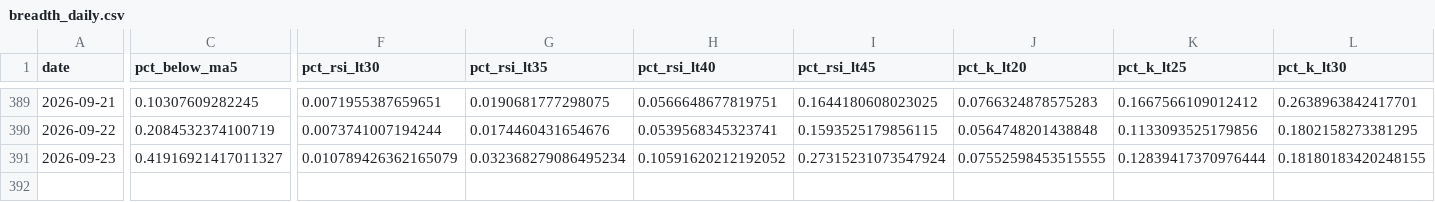
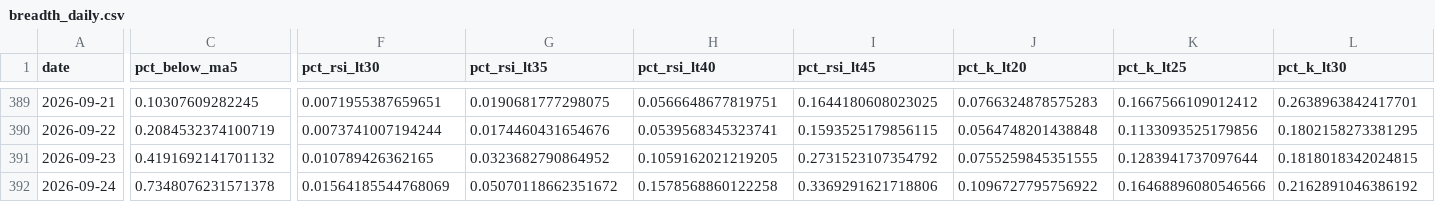
Before and after one commit to tranchiclever417693-lab/astock-daily-alert, a CSV file: data/breadth_daily.csv, drawn as a sheet; only a part is shown, gaps mark what is left out; rows hold the shown columns only; the diff covers the shown part only; the diff names each change by its address in the sheet, - before the commit and + after, or states it on an @@ line.

```diff
--- a/data/breadth_daily.csv
+++ b/data/breadth_daily.csv
-C391 (pct_below_ma5): 0.41916921417011327
+C391 (pct_below_ma5): 0.4191692141701132
-F391 (pct_rsi_lt30): 0.010789426362165079
+F391 (pct_rsi_lt30): 0.010789426362165
-G391 (pct_rsi_lt35): 0.032368279086495234
+G391 (pct_rsi_lt35): 0.0323682790864952
-H391 (pct_rsi_lt40): 0.10591620212192052
+H391 (pct_rsi_lt40): 0.1059162021219205
-I391 (pct_rsi_lt45): 0.27315231073547924
+I391 (pct_rsi_lt45): 0.2731523107354792
-J391 (pct_k_lt20): 0.07552598453515555
+J391 (pct_k_lt20): 0.0755259845351555
-K391 (pct_k_lt25): 0.12839417370976444
+K391 (pct_k_lt25): 0.1283941737097644
-L391 (pct_k_lt30): 0.18180183420248155
+L391 (pct_k_lt30): 0.1818018342024815
+row 392: 2026-09-24 | 0.7348076231571378 | 0.01564185544768069 | 0.05070118662351672 | 0.1578568860122258 | 0.3369291621718806 | 0.1096727795756922 | 0.16468896080546566 | 0.2162891046386192
```
Also changed, not shown: 2 edited cells elsewhere in this file, data/chinext/breadth_daily.csv, data/chinext/breadth_stock.csv, 12 other files.
